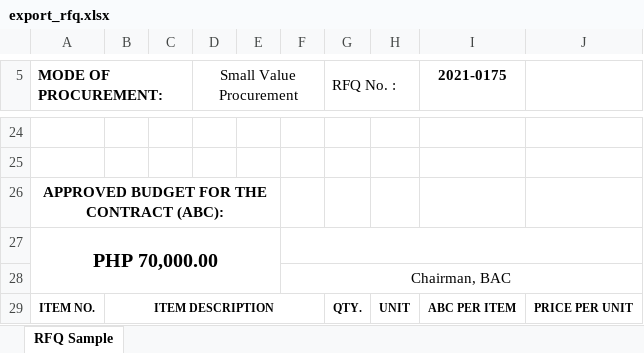
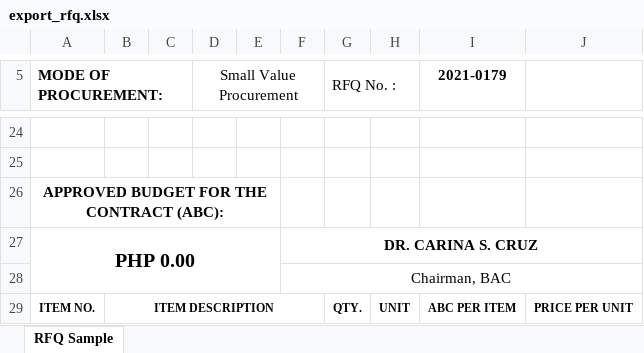
Before and after one commit to itskimeng/fas2020, an Excel workbook: export_rfq.xlsx, sheet RFQ Sample, drawn as a sheet; only a part is shown, gaps mark what is left out; values as stored, in another font and other column widths than the file's, no borders; charts and pictures not drawn; removed rows and columns are numbered as before the commit, all else as after; the diff covers the shown part only; the diff names each change by its address in the sheet, - before the commit and + after, or states it on an @@ line.

```diff
--- a/export_rfq.xlsx (sheet RFQ Sample)
+++ b/export_rfq.xlsx (sheet RFQ Sample)
-I5: 2021-0175
+I5: 2021-0179
-row 27: PHP 70,000.00
+row 27: PHP 0.00 |  |  |  |  | DR. CARINA S. CRUZ
-A29:A30 merged
+A29:A30 merged
-B29:F30 merged
+B29:F30 merged
-G29:G30 merged
+G29:G30 merged
-H29:H30 merged
+H29:H30 merged
-I29:I30 merged
+I29:I30 merged
-J29:J30 merged
+J29:J30 merged
```
Also changed, not shown: 11 added rows and 3 edited cells elsewhere in this sheet, charts or pictures, library/export_rfq.xlsx.
